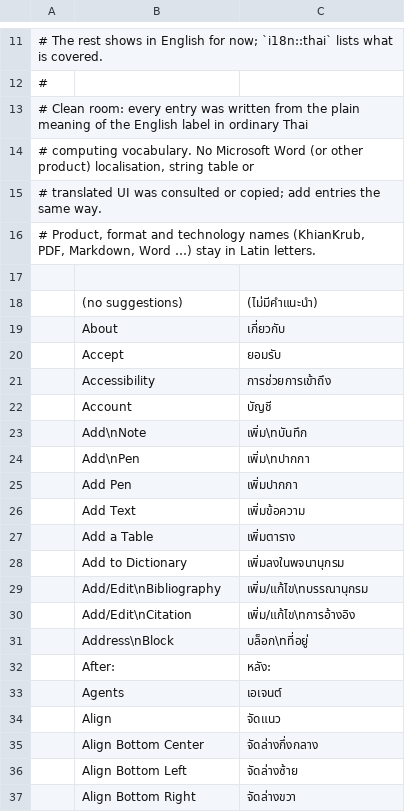
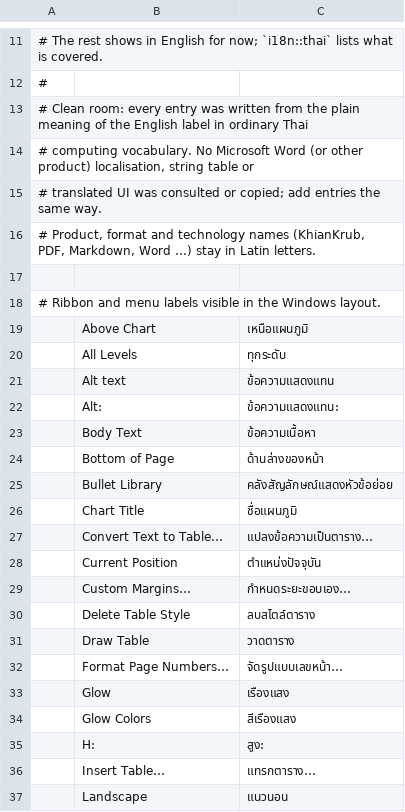
Before and after one commit to siriponsri/gpo-word, a TSV file: crates/ui-egui/src/i18n/th.tsv, drawn as a sheet; only a part is shown, gaps mark what is left out; the shorter side is filled out with more unchanged rows; the diff covers the shown part only; the diff names each change by its address in the sheet, - before the commit and + after, or states it on an @@ line.

Commit message:
Fix Thai ribbon translation coverage

```diff
--- a/crates/ui-egui/src/i18n/th.tsv
+++ b/crates/ui-egui/src/i18n/th.tsv
+row 18: # Ribbon and menu labels visible in the Windows layout.
+row 19:  | Above Chart | เหนือแผนภูมิ
+row 20:  | All Levels | ทุกระดับ
+row 21:  | Alt text | ข้อความแสดงแทน
+row 22:  | Alt: | ข้อความแสดงแทน:
+row 23:  | Body Text | ข้อความเนื้อหา
+row 24:  | Bottom of Page | ด้านล่างของหน้า
+row 25:  | Bullet Library | คลังสัญลักษณ์แสดงหัวข้อย่อย
+row 26:  | Chart Title | ชื่อแผนภูมิ
+row 27:  | Convert Text to Table… | แปลงข้อความเป็นตาราง…
+row 28:  | Current Position | ตำแหน่งปัจจุบัน
+row 29:  | Custom Margins… | กำหนดระยะขอบเอง…
+row 30:  | Delete Table Style | ลบสไตล์ตาราง
+row 31:  | Draw Table | วาดตาราง
+row 32:  | Format Page Numbers… | จัดรูปแบบเลขหน้า…
+row 33:  | Glow | เรืองแสง
+row 34:  | Glow Colors | สีเรืองแสง
+row 35:  | H: | สูง:
+row 36:  | Insert Table… | แทรกตาราง…
+row 37:  | Landscape | แนวนอน
```
Also changed, not shown: 33 added rows elsewhere in this file, 2 other files.
